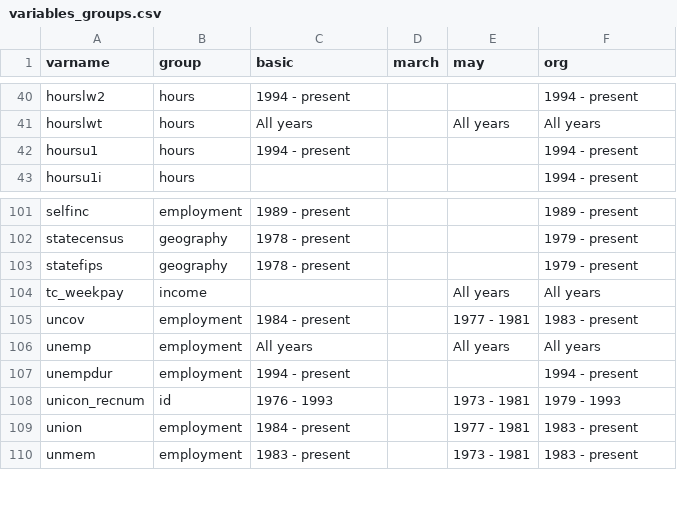
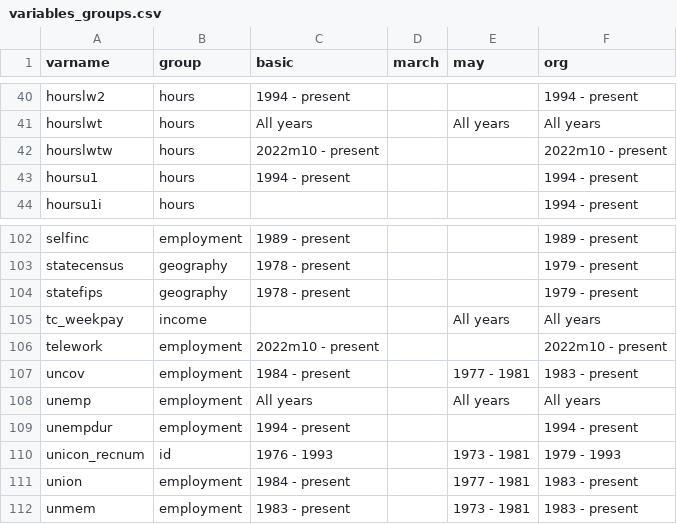
Before and after one commit to Economic/epiextracts, a CSV file: code/docs/variables_groups.csv, drawn as a sheet; only a part is shown, gaps mark what is left out; the diff names each change by its address in the sheet, - before the commit and + after, or states it on an @@ line.

Commit message:
add documentation for telework variables

```diff
--- a/code/docs/variables_groups.csv
+++ b/code/docs/variables_groups.csv
+row 42: hourslwtw | hours | 2022m10 - present |  |  | 2022m10 - present
+row 106: telework | employment | 2022m10 - present |  |  | 2022m10 - present
```
Also changed, not shown: 2 other files.
